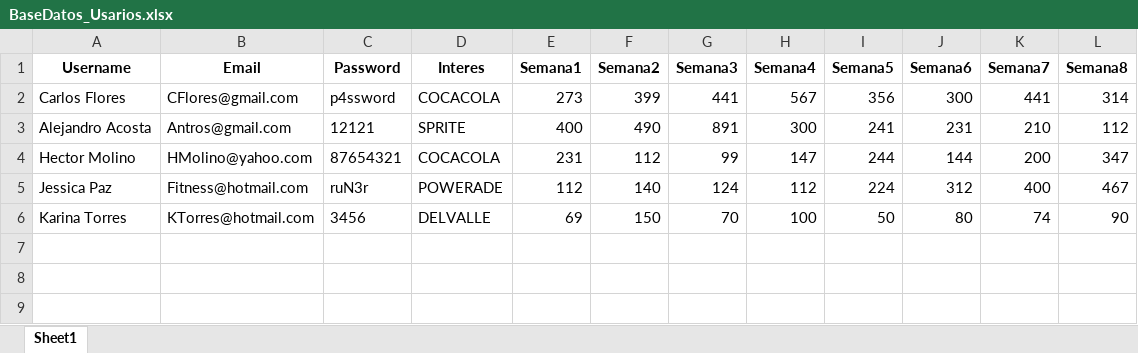
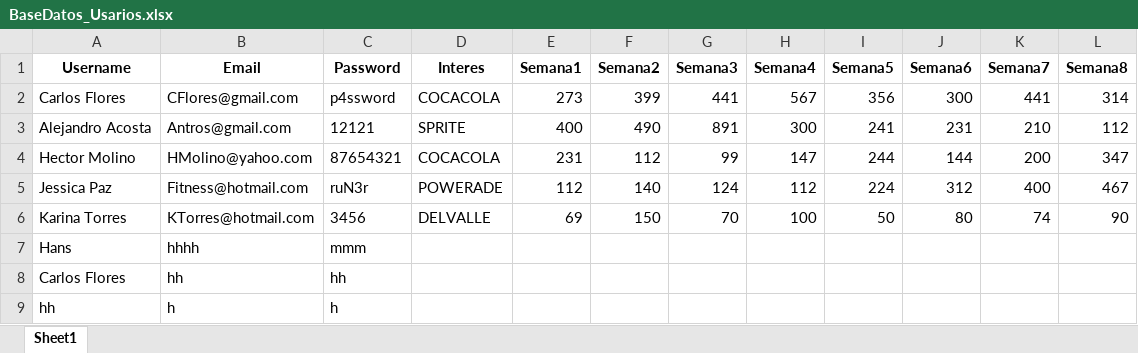
Before and after one commit to TrinidadSeg/Rocket, an Excel workbook: pages/BaseDatos_Usarios.xlsx, sheet Sheet1, drawn as a sheet; values as stored, in another font and other column widths than the file's, no borders; the diff names each change by its address in the sheet, - before the commit and + after, or states it on an @@ line.

```diff
--- a/pages/BaseDatos_Usarios.xlsx (sheet Sheet1)
+++ b/pages/BaseDatos_Usarios.xlsx (sheet Sheet1)
+row 7: Hans | hhhh | mmm
+row 8: Carlos Flores | hh | hh
+row 9: hh | h | h
```
Also changed, not shown: 2 other files.
